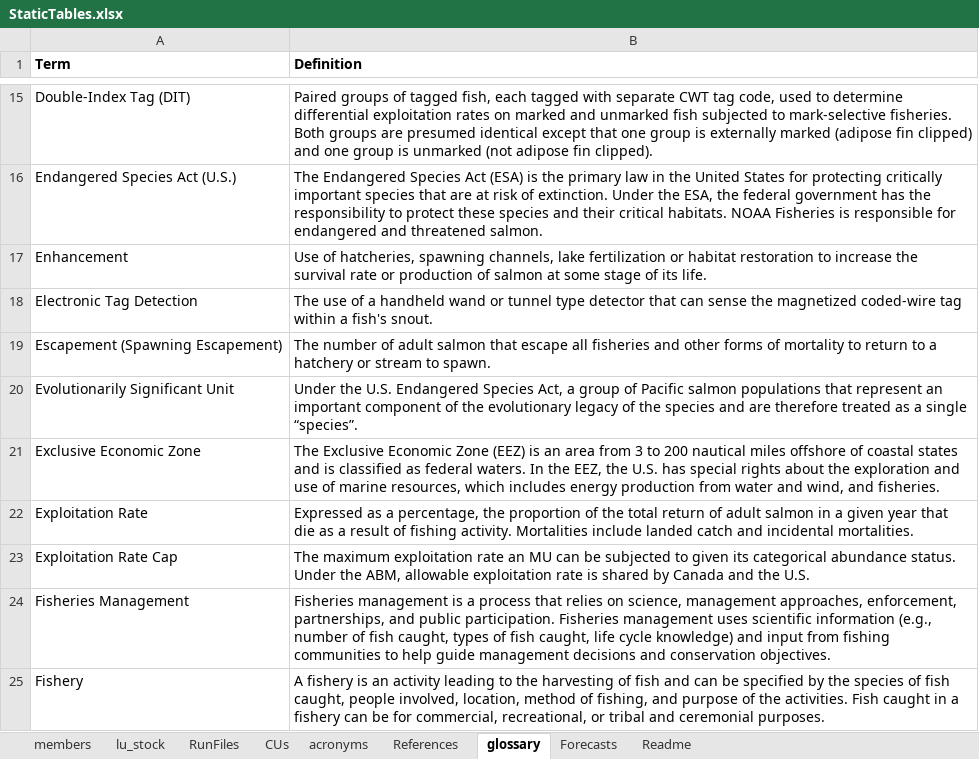
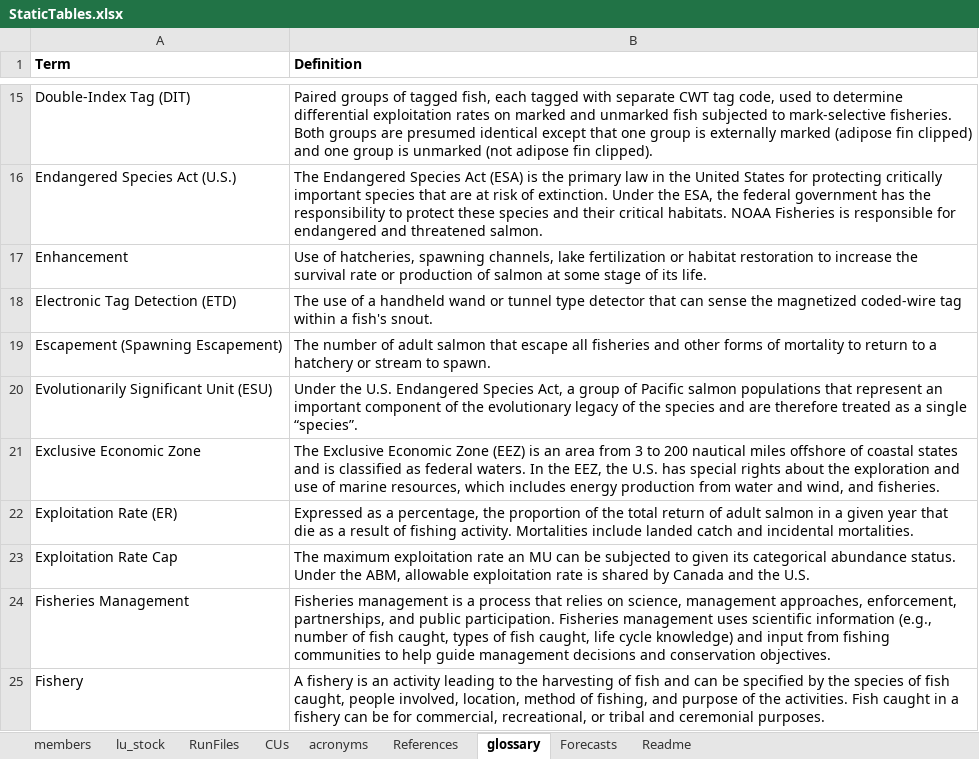
Before and after one commit to PSC-CoTC/PeriodicReport, an Excel workbook: StaticTables.xlsx, sheet glossary, drawn as a sheet; only a part is shown, gaps mark what is left out; values as stored, in another font and other column widths than the file's, no borders; the diff covers the shown part only; the diff names each change by its address in the sheet, - before the commit and + after, or states it on an @@ line.

Commit message:
Add files via upload

```diff
--- a/StaticTables.xlsx (sheet glossary)
+++ b/StaticTables.xlsx (sheet glossary)
-A18 (Term): Electronic Tag Detection
+A18 (Term): Electronic Tag Detection (ETD)
-A20 (Term): Evolutionarily Significant Unit
+A20 (Term): Evolutionarily Significant Unit (ESU)
-A22 (Term): Exploitation Rate
+A22 (Term): Exploitation Rate (ER)
```
Also changed, not shown: 2 added rows and 7 edited cells elsewhere in this sheet, sheet acronyms.
